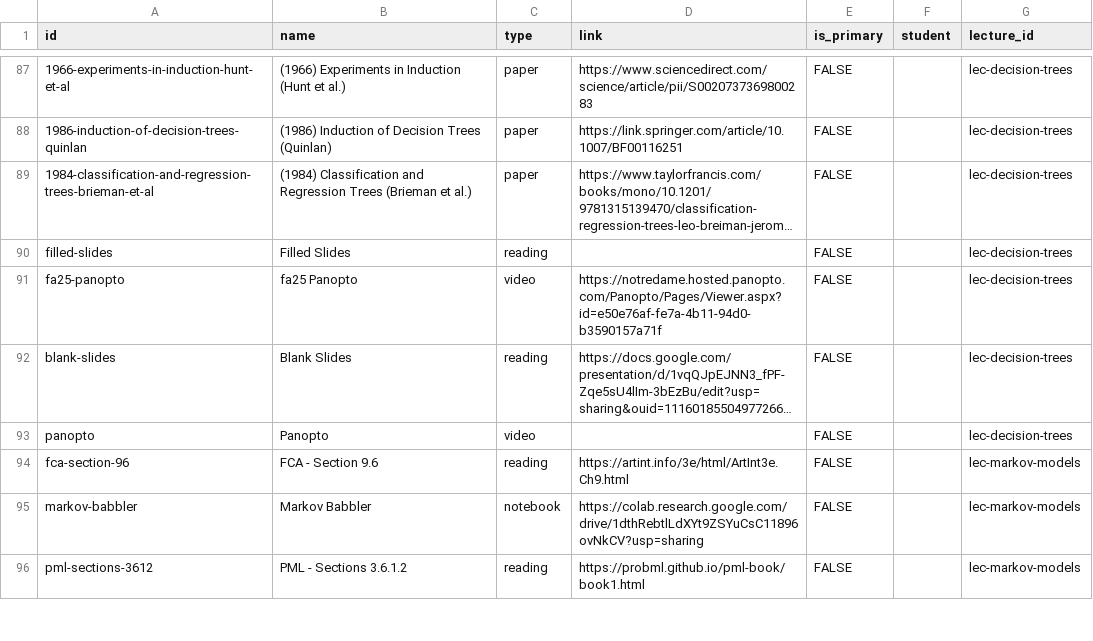
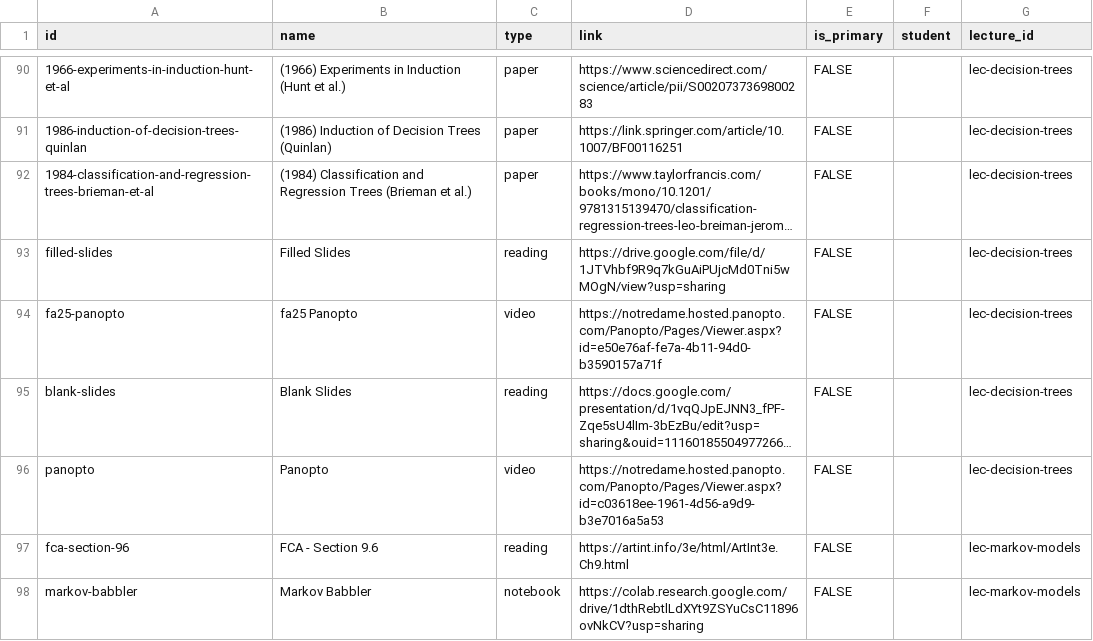
Before and after one commit to nd-cse-30124-fa25/nd-cse-30124-fa25.github.io, a CSV file: docs/static/csv/resources.csv, drawn as a sheet; only a part is shown, gaps mark what is left out; the shorter side is filled out with more unchanged rows; long unchanged cells end in …; addresses are those after the commit; the diff covers the shown part only; the diff names each change by its address in the sheet, - before the commit and + after, or states it on an @@ line.

```diff
--- a/docs/static/csv/resources.csv
+++ b/docs/static/csv/resources.csv
-D93 (link): (empty)
+D93 (link): https://drive.google.com/file/d/1JTVhbf9R9q7kGuAiPUjcMd0Tni5wMOgN/view?usp=sharing
-D96 (link): (empty)
+D96 (link): https://notredame.hosted.panopto.com/Panopto/Pages/Viewer.aspx?id=c03618ee-1961-4d56-a9d9-b3e7016a5a53
```
Also changed, not shown: 3 added rows and 9 edited cells elsewhere in this file, 3 other files.
